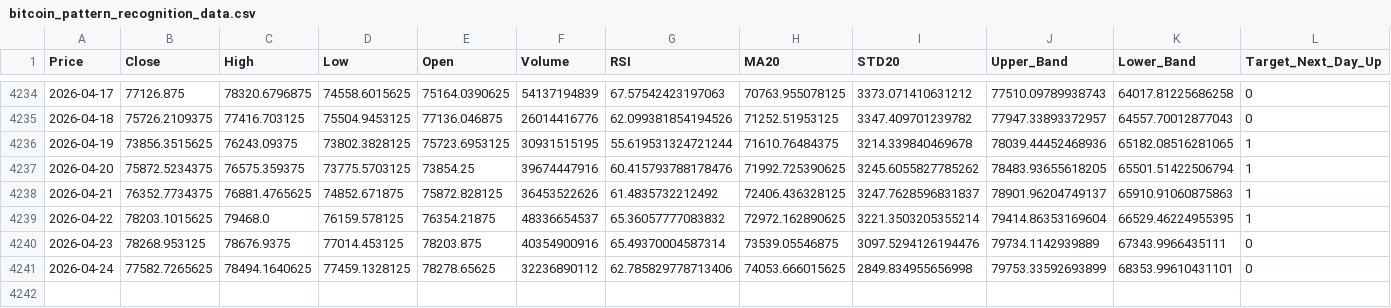
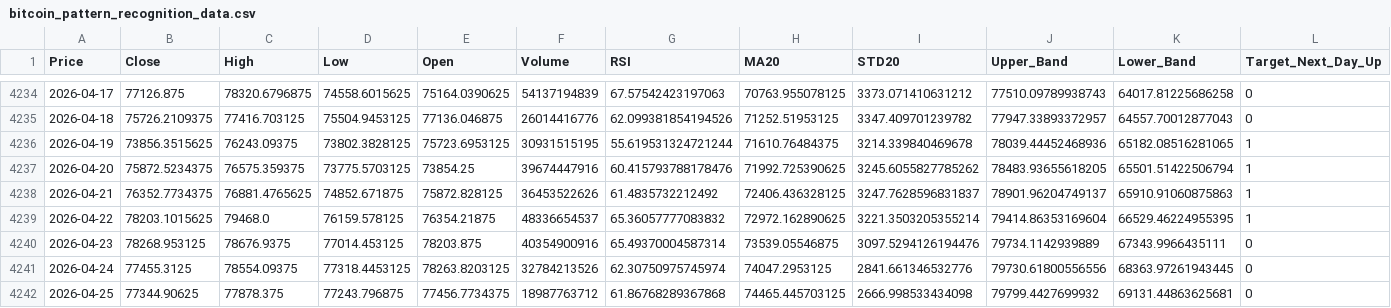
Before and after one commit to rajibulislam1/Financial_Market_Crypto, a CSV file: bitcoin_pattern_recognition_data.csv, drawn as a sheet; only a part is shown, gaps mark what is left out; the diff names each change by its address in the sheet, - before the commit and + after, or states it on an @@ line.

```diff
--- a/bitcoin_pattern_recognition_data.csv
+++ b/bitcoin_pattern_recognition_data.csv
-B4241 (Close): 77582.7265625
+B4241 (Close): 77455.3125
-C4241 (High): 78494.1640625
+C4241 (High): 78554.09375
-D4241 (Low): 77459.1328125
+D4241 (Low): 77318.4453125
-E4241 (Open): 78278.65625
+E4241 (Open): 78263.8203125
-F4241 (Volume): 32236890112
+F4241 (Volume): 32784213526
-G4241 (RSI): 62.785829778713406
+G4241 (RSI): 62.30750975745974
-H4241 (MA20): 74053.666015625
+H4241 (MA20): 74047.2953125
-I4241 (STD20): 2849.834955656998
+I4241 (STD20): 2841.661346532776
-J4241 (Upper_Band): 79753.33592693899
+J4241 (Upper_Band): 79730.61800556556
-K4241 (Lower_Band): 68353.99610431101
+K4241 (Lower_Band): 68363.97261943445
+row 4242: 2026-04-25 | 77344.90625 | 77878.375 | 77243.796875 | 77456.7734375 | 18987763712 | 61.86768289367868 | 74465.445703125 | 2666.998533434098 | 79799.4427699932 | 69131.44863625681 | 0
```
Also changed, not shown: 1 other file.
